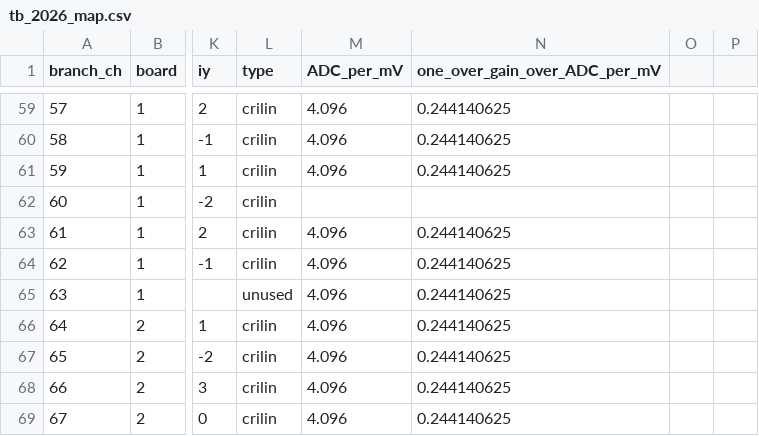
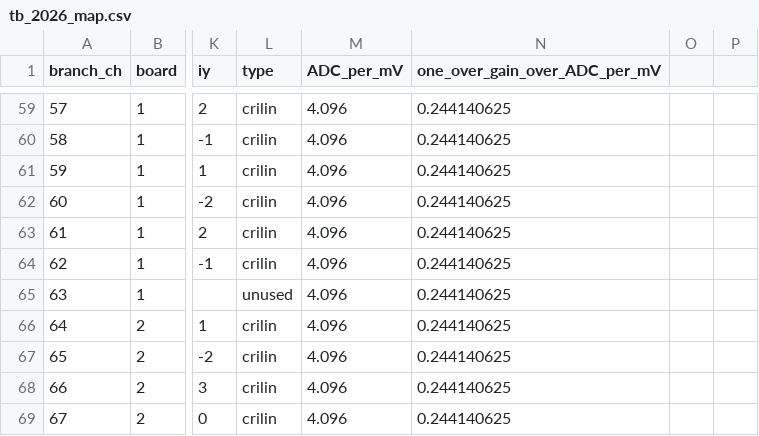
Before and after one commit to raeubaen/crilin_reco_from_padme_daq, a CSV file: maps/tb_2026_map.csv, drawn as a sheet; only a part is shown, gaps mark what is left out; the diff names each change by its address in the sheet, - before the commit and + after, or states it on an @@ line.

Commit message:
fixed caen b1 ch28 ... no conversion

```diff
--- a/maps/tb_2026_map.csv
+++ b/maps/tb_2026_map.csv
-M62 (ADC_per_mV): (empty)
+M62 (ADC_per_mV): 4.096
-N62 (one_over_gain_over_ADC_per_mV): (empty)
+N62 (one_over_gain_over_ADC_per_mV): 0.244140625
```
